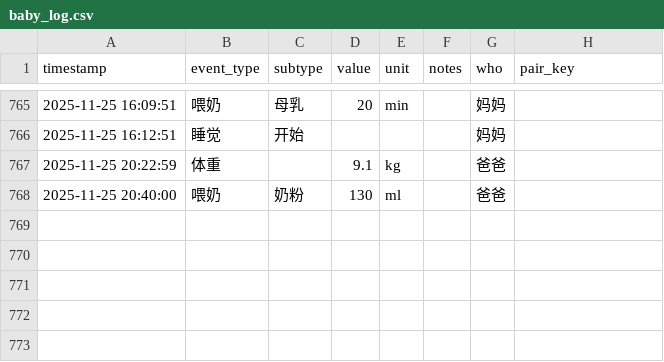
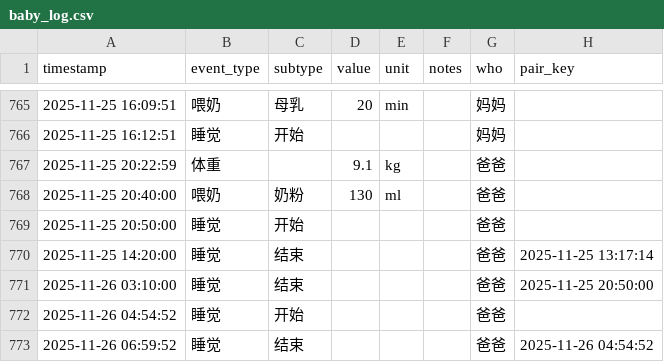
Before and after one commit to LeeAwesome/baby_daily, a CSV file: baby_log.csv, drawn as a sheet; only a part is shown, gaps mark what is left out.

Commit message:
update via Shortcuts

```diff
--- a/baby_log.csv
+++ b/baby_log.csv
@@ -768 +768,6 @@ timestamp,event_type,subtype,value,unit,notes,who, pair_key
 2025-11-25 20:40:00,喂奶,奶粉,130,ml,, 爸爸,
+2025-11-25 20:50:00,睡觉,开始,,,, 爸爸,
+2025-11-25 14:20:00,睡觉,结束,,,, 爸爸,2025-11-25 13:17:14
+2025-11-26 03:10:00,睡觉,结束,,,, 爸爸,2025-11-25 20:50:00
+2025-11-26 04:54:52,睡觉,开始,,,, 爸爸,
+2025-11-26 06:59:52,睡觉,结束,,,, 爸爸,2025-11-26 04:54:52
```
